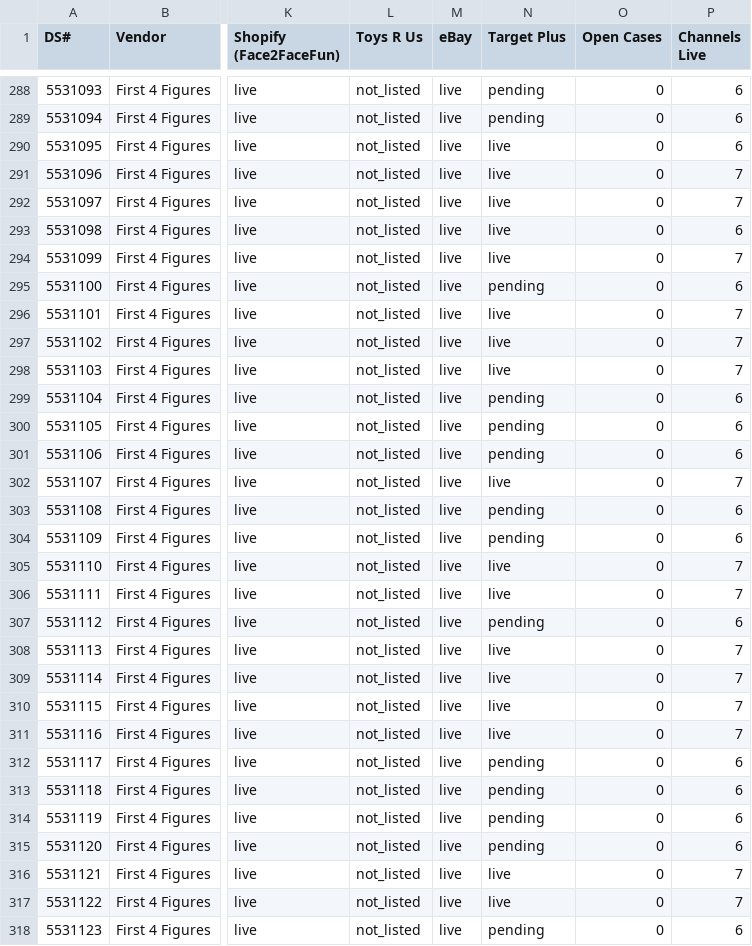
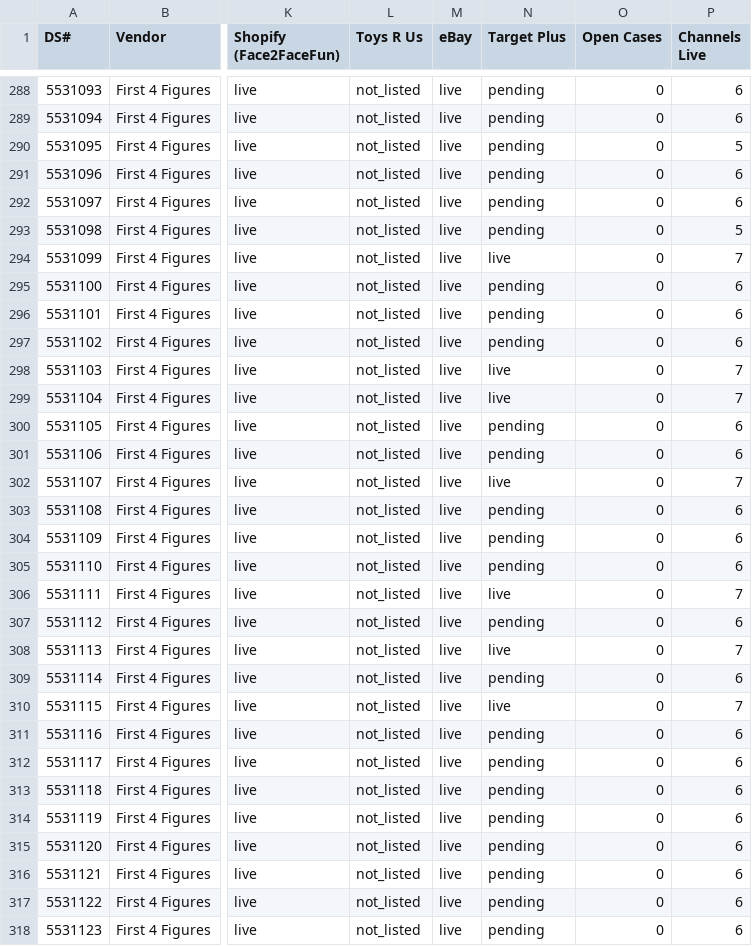
Before and after one commit to jmaitner/DS_Setup_Repo, a CSV file: index/status.csv, drawn as a sheet; only a part is shown, gaps mark what is left out; the diff covers the shown part only; the diff names each change by its address in the sheet, - before the commit and + after, or states it on an @@ line.

```diff
--- a/index/status.csv
+++ b/index/status.csv
-N290:N293 (Target Plus): live
+N290:N293 (Target Plus): pending
-P290 (Channels Live): 6
+P290 (Channels Live): 5
-P291:P292 (Channels Live): 7
+P291:P292 (Channels Live): 6
-P293 (Channels Live): 6
+P293 (Channels Live): 5
-N296:N297 (Target Plus): live
+N296:N297 (Target Plus): pending
-P296:P297 (Channels Live): 7
+P296:P297 (Channels Live): 6
-N299 (Target Plus): pending
+N299 (Target Plus): live
-P299 (Channels Live): 6
+P299 (Channels Live): 7
-N305 (Target Plus): live
+N305 (Target Plus): pending
-P305 (Channels Live): 7
+P305 (Channels Live): 6
-N309 (Target Plus): live
+N309 (Target Plus): pending
-P309 (Channels Live): 7
+P309 (Channels Live): 6
-N311 (Target Plus): live
+N311 (Target Plus): pending
-P311 (Channels Live): 7
+P311 (Channels Live): 6
-N316:N317 (Target Plus): live
+N316:N317 (Target Plus): pending
-P316:P317 (Channels Live): 7
+P316:P317 (Channels Live): 6
```
Also changed, not shown: 56 edited cells elsewhere in this file, 41 other files.
